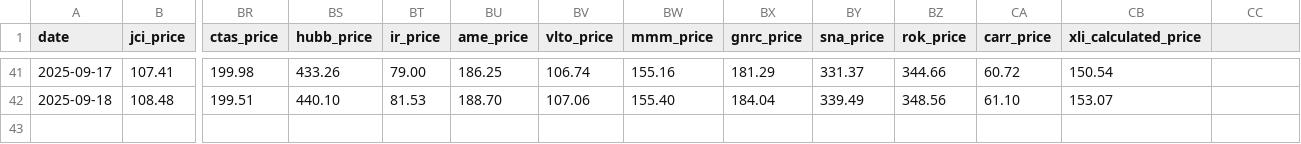
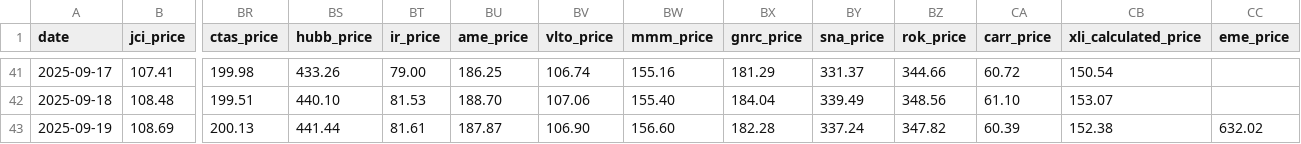
Before and after one commit to nathancoliver/stock-data-pipeline, a CSV file: data/xli_sector_history.csv, drawn as a sheet; only a part is shown, gaps mark what is left out; rows hold the shown columns only; the diff names each change by its address in the sheet, - before the commit and + after, or states it on an @@ line.

Commit message:
Add latest data directory via Github Actions.

```diff
--- a/data/xli_sector_history.csv
+++ b/data/xli_sector_history.csv
-CC1: (empty)
+CC1: eme_price
+row 43: 2025-09-19 | 108.69 | 200.13 | 441.44 | 81.61 | 187.87 | 106.90 | 156.60 | 182.28 | 337.24 | 347.82 | 60.39 | 152.38 | 632.02
```
Also changed, not shown: data/xlf_sector_history.csv, data/xlk_sector_history.csv, 22 other files.
